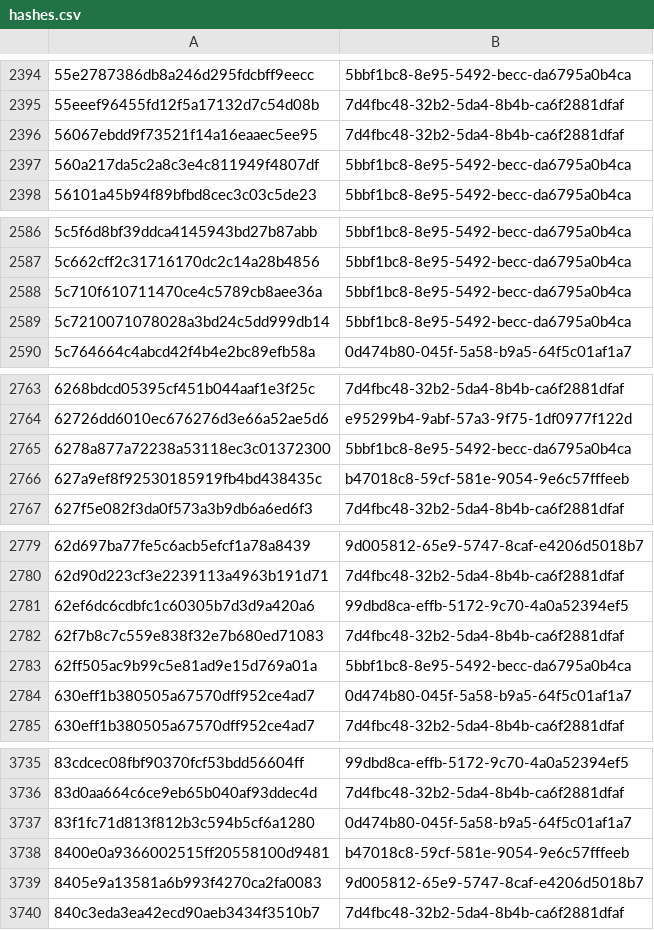
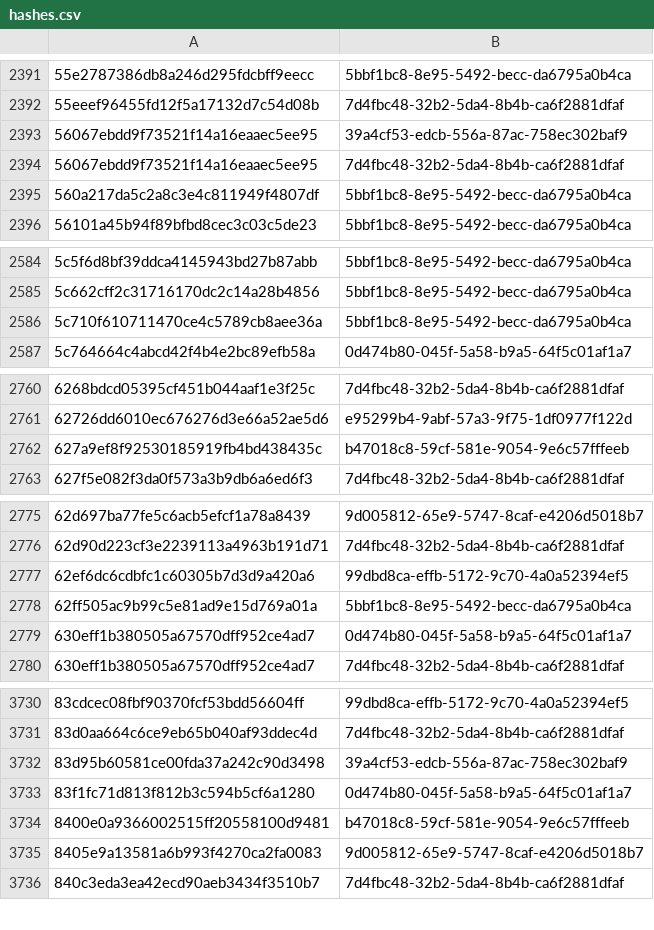
Before and after one commit to AliceGrey/c2magnet-feed, a CSV file: misp/hashes.csv, drawn as a sheet; only a part is shown, gaps mark what is left out; removed rows and columns are numbered as before the commit, all else as after; the diff covers the shown part only; the diff names each change by its address in the sheet, - before the commit and + after, or states it on an @@ line.

```diff
--- a/misp/hashes.csv
+++ b/misp/hashes.csv
+row 2393: 56067ebdd9f73521f14a16eaaec5ee95 | 39a4cf53-edcb-556a-87ac-758ec302baf9
-row 2589: 5c7210071078028a3bd24c5dd999db14 | 5bbf1bc8-8e95-5492-becc-da6795a0b4ca
-row 2765: 6278a877a72238a53118ec3c01372300 | 5bbf1bc8-8e95-5492-becc-da6795a0b4ca
-row 2782: 62f7b8c7c559e838f32e7b680ed71083 | 7d4fbc48-32b2-5da4-8b4b-ca6f2881dfaf
+row 3732: 83d95b60581ce00fda37a242c90d3498 | 39a4cf53-edcb-556a-87ac-758ec302baf9
```
Also changed, not shown: 3 added rows and 7 removed rows elsewhere in this file, 34 other files.
